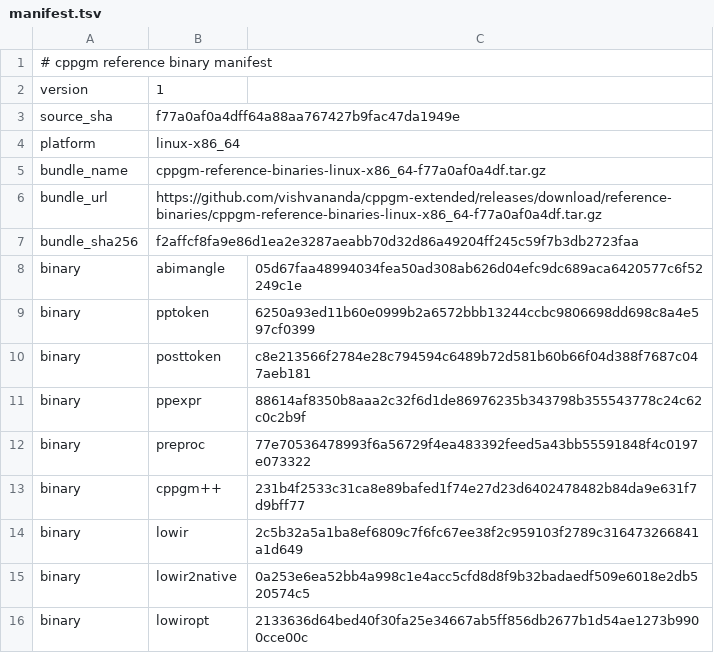
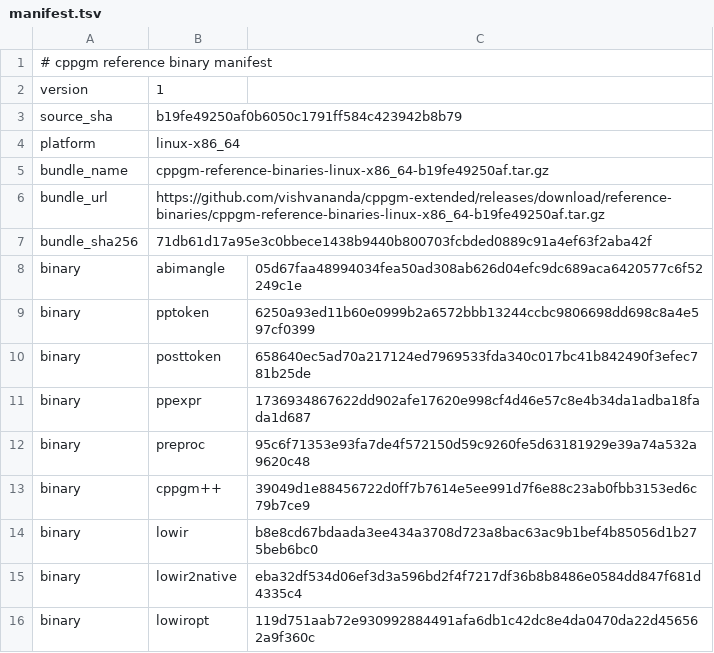
Before and after one commit to vishvananda/cppgm-assignments, a TSV file: reference-binaries/manifest.tsv, drawn as a sheet.

Commit message:
Export assignments from cppgm-extended b19fe49250af

```diff
--- a/reference-binaries/manifest.tsv
+++ b/reference-binaries/manifest.tsv
@@ -2,15 +2,15 @@
 version	1
-source_sha	f77a0af0a4dff64a88aa767427b9fac47da1949e
+source_sha	b19fe49250af0b6050c1791ff584c423942b8b79
 platform	linux-x86_64
-bundle_name	cppgm-reference-binaries-linux-x86_64-f77a0af0a4df.tar.gz
-bundle_url	https://github.com/vishvananda/cppgm-extended/releases/download/reference-binaries/cppgm-reference-binaries-linux-x86_64-f77a0af0a4df.tar.gz
-bundle_sha256	f2affcf8fa9e86d1ea2e3287aeabb70d32d86a49204ff245c59f7b3db2723faa
+bundle_name	cppgm-reference-binaries-linux-x86_64-b19fe49250af.tar.gz
+bundle_url	https://github.com/vishvananda/cppgm-extended/releases/download/reference-binaries/cppgm-reference-binaries-linux-x86_64-b19fe49250af.tar.gz
+bundle_sha256	71db61d17a95e3c0bbece1438b9440b800703fcbded0889c91a4ef63f2aba42f
 binary	abimangle	05d67faa48994034fea50ad308ab626d04efc9dc689aca6420577c6f52249c1e
 binary	pptoken	6250a93ed11b60e0999b2a6572bbb13244ccbc9806698dd698c8a4e597cf0399
-binary	posttoken	c8e213566f2784e28c794594c6489b72d581b60b66f04d388f7687c047aeb181
-binary	ppexpr	88614af8350b8aaa2c32f6d1de86976235b343798b355543778c24c62c0c2b9f
-binary	preproc	77e70536478993f6a56729f4ea483392feed5a43bb55591848f4c0197e073322
-binary	cppgm++	231b4f2533c31ca8e89bafed1f74e27d23d6402478482b84da9e631f7d9bff77
-binary	lowir	2c5b32a5a1ba8ef6809c7f6fc67ee38f2c959103f2789c316473266841a1d649
-binary	lowir2native	0a253e6ea52bb4a998c1e4acc5cfd8d8f9b32badaedf509e6018e2db520574c5
-binary	lowiropt	2133636d64bed40f30fa25e34667ab5ff856db2677b1d54ae1273b9900cce00c
+binary	posttoken	658640ec5ad70a217124ed7969533fda340c017bc41b842490f3efec781b25de
+binary	ppexpr	1736934867622dd902afe17620e998cf4d46e57c8e4b34da1adba18fada1d687
+binary	preproc	95c6f71353e93fa7de4f572150d59c9260fe5d63181929e39a74a532a9620c48
+binary	cppgm++	39049d1e88456722d0ff7b7614e5ee991d7f6e88c23ab0fbb3153ed6c79b7ce9
+binary	lowir	b8e8cd67bdaada3ee434a3708d723a8bac63ac9b1bef4b85056d1b275beb6bc0
+binary	lowir2native	eba32df534d06ef3d3a596bd2f4f7217df36b8b8486e0584dd847f681d4335c4
+binary	lowiropt	119d751aab72e930992884491afa6db1c42dc8e4da0470da22d456562a9f360c
```
Also changed, not shown: 41 other files.
